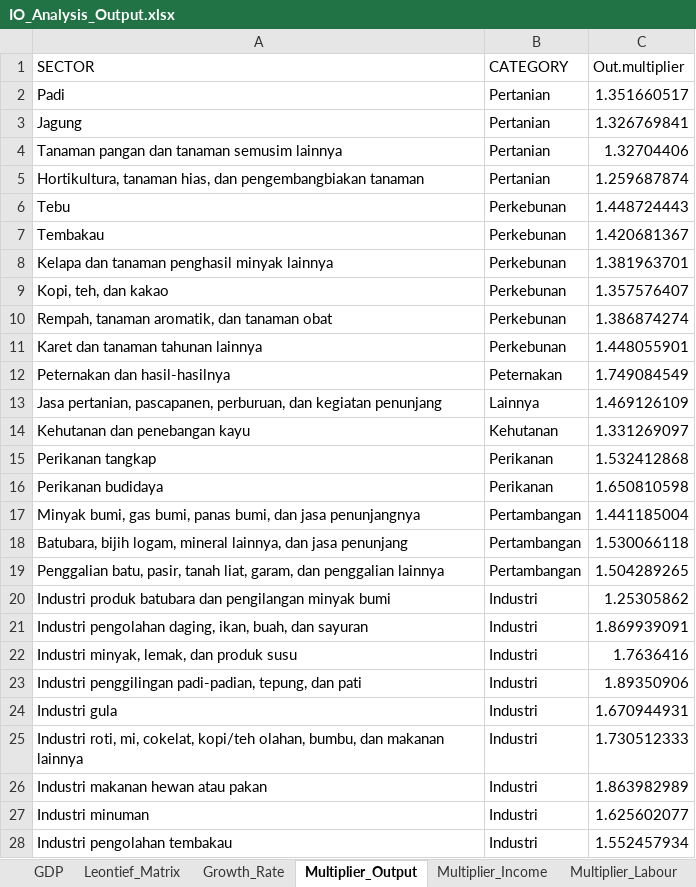
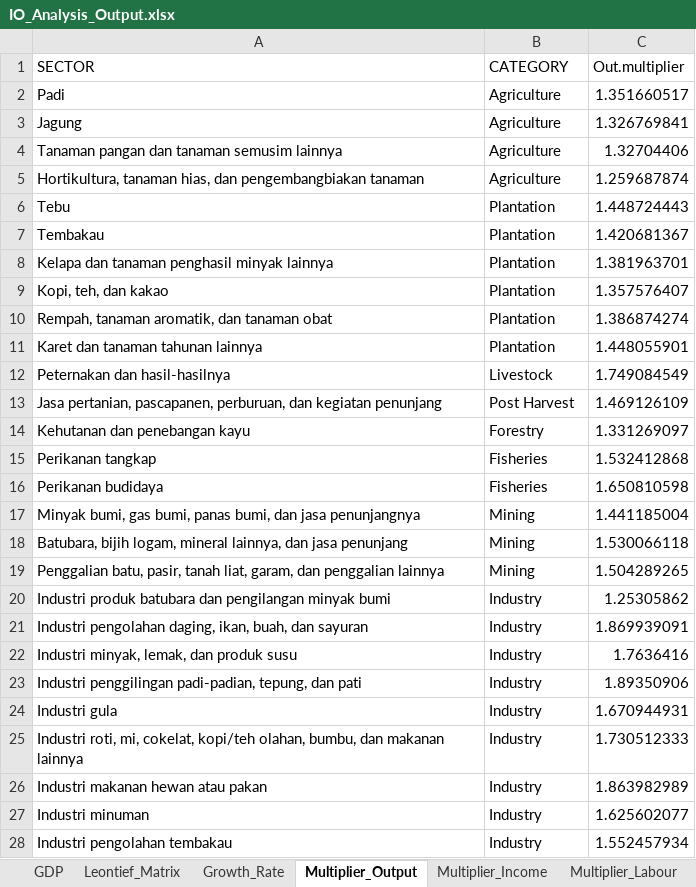
Before and after one commit to icraf-indonesia/TARegEco, an Excel workbook: inst/extdata/output/IO_Analysis_Output.xlsx, sheet Multiplier_Output, drawn as a sheet; only a part is shown; values as stored, in another font and other column widths than the file's, no borders; the diff covers the shown part only; the diff names each change by its address in the sheet, - before the commit and + after, or states it on an @@ line.

```diff
--- a/inst/extdata/output/IO_Analysis_Output.xlsx (sheet Multiplier_Output)
+++ b/inst/extdata/output/IO_Analysis_Output.xlsx (sheet Multiplier_Output)
-B2:B5 (CATEGORY): Pertanian
+B2:B5 (CATEGORY): Agriculture
-B6:B11 (CATEGORY): Perkebunan
+B6:B11 (CATEGORY): Plantation
-B12 (CATEGORY): Peternakan
+B12 (CATEGORY): Livestock
-B13 (CATEGORY): Lainnya
+B13 (CATEGORY): Post Harvest
-B14 (CATEGORY): Kehutanan
+B14 (CATEGORY): Forestry
-B15:B16 (CATEGORY): Perikanan
+B15:B16 (CATEGORY): Fisheries
-B17:B19 (CATEGORY): Pertambangan
+B17:B19 (CATEGORY): Mining
-B20:B28 (CATEGORY): Industri
+B20:B28 (CATEGORY): Industry
```
Also changed, not shown: 39 edited cells elsewhere in this sheet, sheet GDP, sheet Multiplier_SUB, sheet Multiplier_Income, sheet Multiplier_Labour, sheet Balance_Detail, sheet Linkage, 1 other file.
